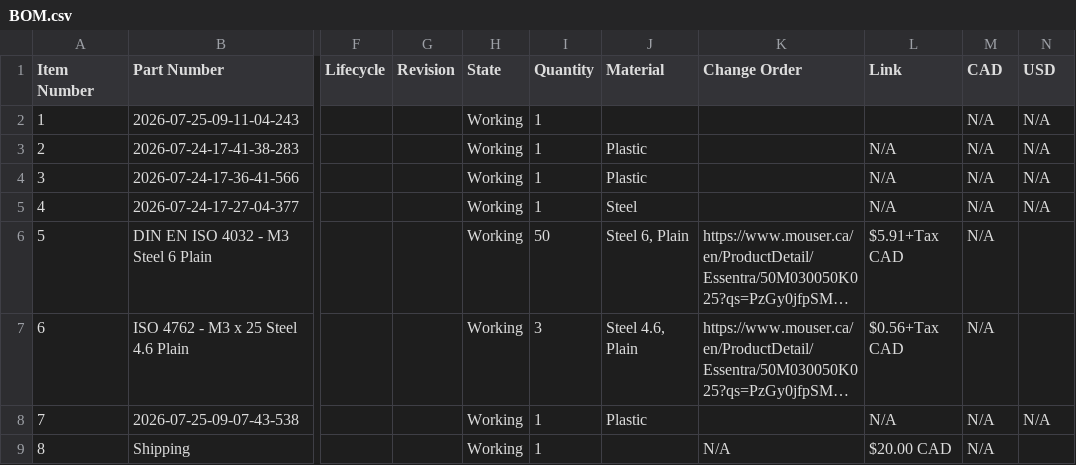
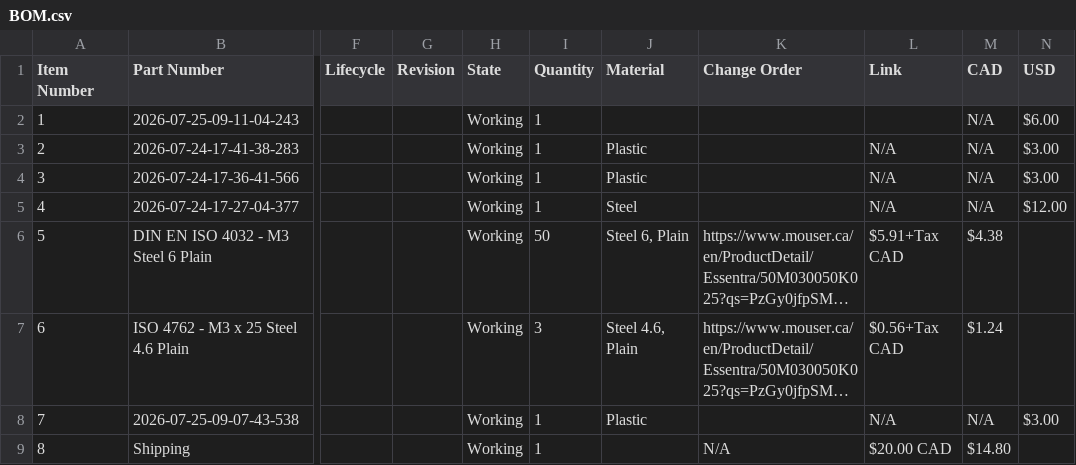
Before and after one commit to AamirKPathan/SolderAssist, a CSV file: BOM/BOM.csv, drawn as a sheet; only a part is shown, gaps mark what is left out; long unchanged cells end in …; the diff names each change by its address in the sheet, - before the commit and + after, or states it on an @@ line.

Commit message:
Aug 14, 2026, 4:14 PM

```diff
--- a/BOM/BOM.csv
+++ b/BOM/BOM.csv
-N2 (USD): N/A
+N2 (USD): $6.00
-N3:N4 (USD): N/A
+N3:N4 (USD): $3.00
-N5 (USD): N/A
+N5 (USD): $12.00
-M6 (CAD): N/A
+M6 (CAD): $4.38
-M7 (CAD): N/A
+M7 (CAD): $1.24
-N8 (USD): N/A
+N8 (USD): $3.00
-M9 (CAD): N/A
+M9 (CAD): $14.80
```
